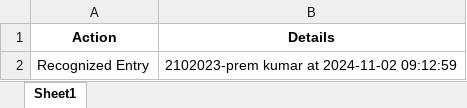
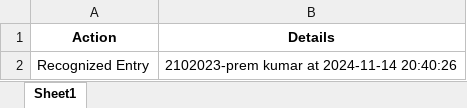
Before and after one commit to prem1kr/face-recognizer, an Excel workbook: recognition_log.xlsx, sheet Sheet1, drawn as a sheet; values as stored, in another font and other column widths than the file's, no borders; the diff names each change by its address in the sheet, - before the commit and + after, or states it on an @@ line.

```diff
--- a/recognition_log.xlsx (sheet Sheet1)
+++ b/recognition_log.xlsx (sheet Sheet1)
-B2 (Details): 2102023-prem kumar at 2024-11-02 09:12:59
+B2 (Details): 2102023-prem kumar at 2024-11-14 20:40:26
```
Also changed, not shown: 6 other files.
